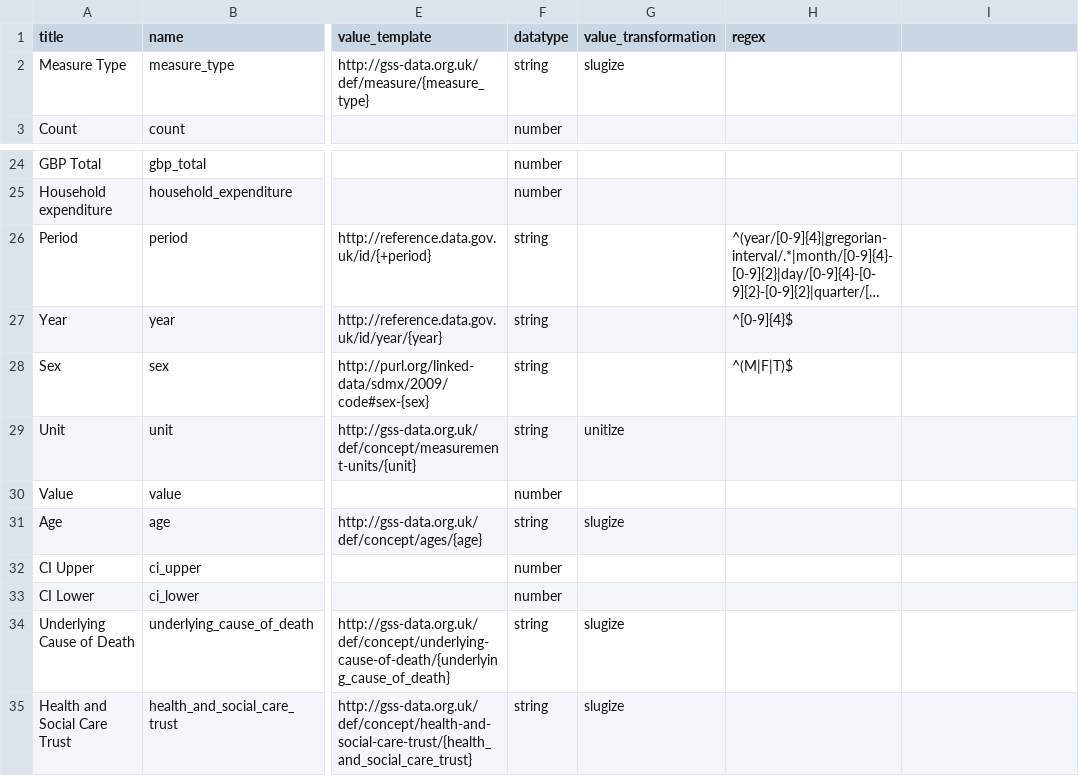
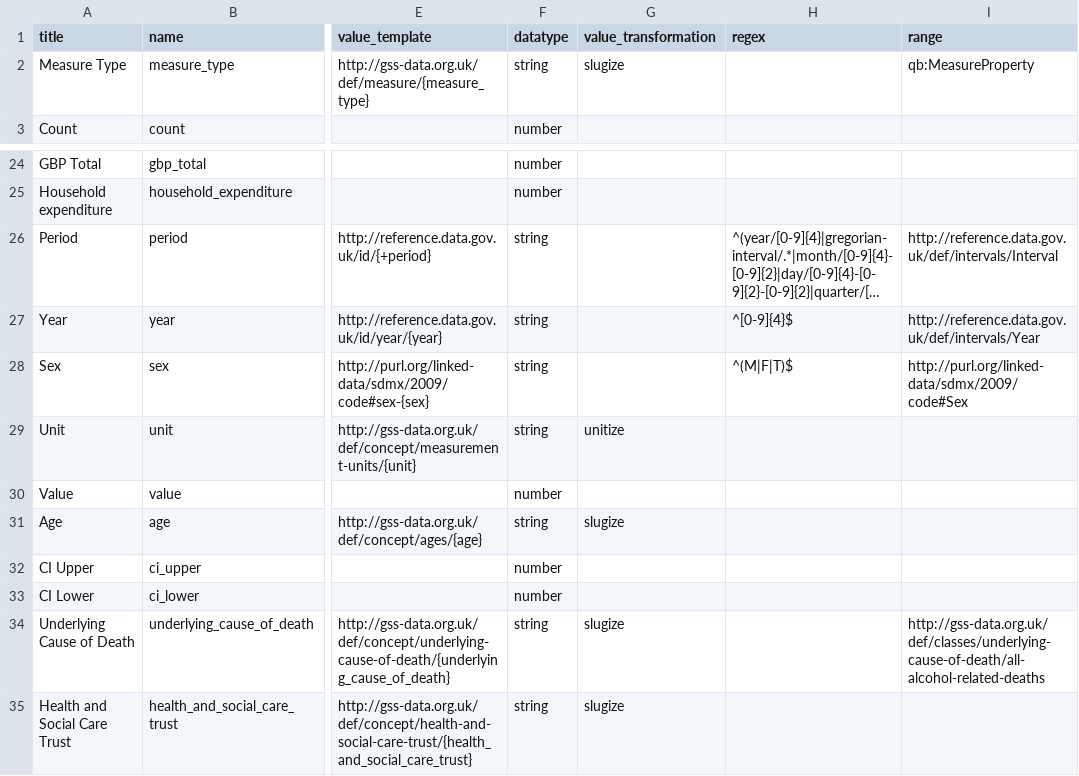
Before and after one commit to GSS-Cogs/ref_alcohol, a CSV file: columns.csv, drawn as a sheet; only a part is shown, gaps mark what is left out; long unchanged cells end in …; the diff names each change by its address in the sheet, - before the commit and + after, or states it on an @@ line.

Commit message:
Add 'range' for use in creating DSD.

```diff
--- a/columns.csv
+++ b/columns.csv
-I1: (empty)
+I1: range
-I2 (range): (empty)
+I2 (range): qb:MeasureProperty
-I26 (range): (empty)
+I26 (range): http://reference.data.gov.uk/def/intervals/Interval
-I27 (range): (empty)
+I27 (range): http://reference.data.gov.uk/def/intervals/Year
-I28 (range): (empty)
+I28 (range): http://purl.org/linked-data/sdmx/2009/code#Sex
-I34 (range): (empty)
+I34 (range): http://gss-data.org.uk/def/classes/underlying-cause-of-death/all-alcohol-related-deaths
```
